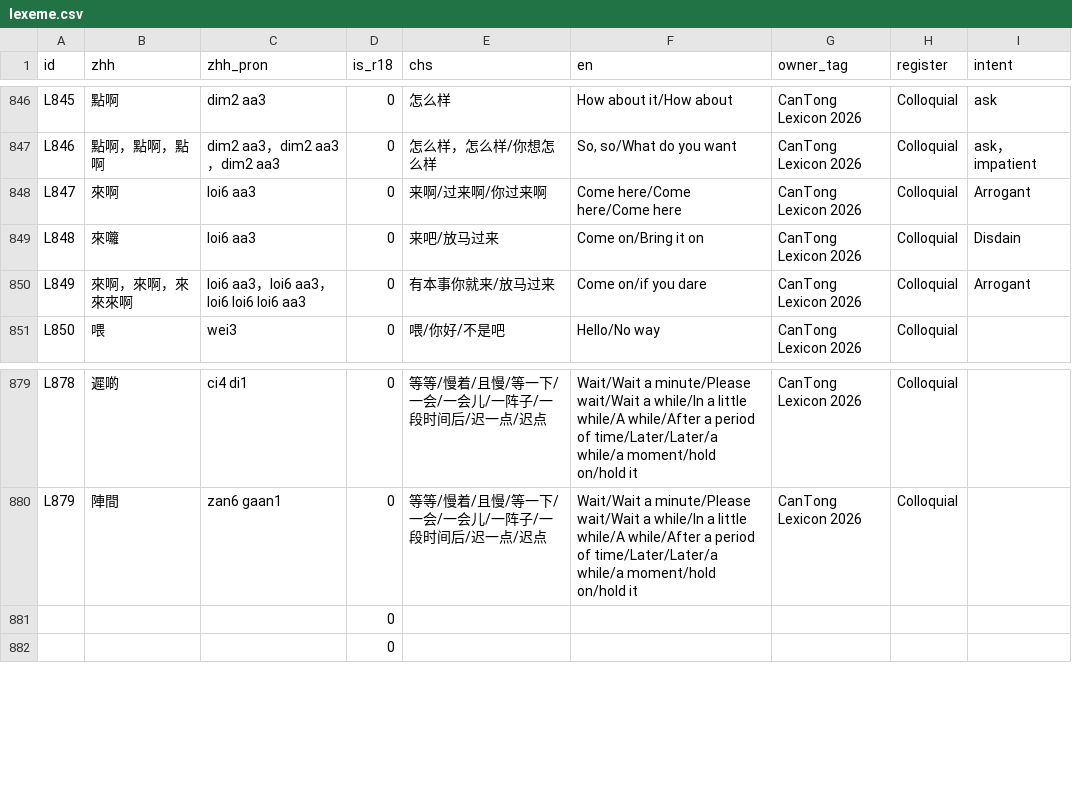
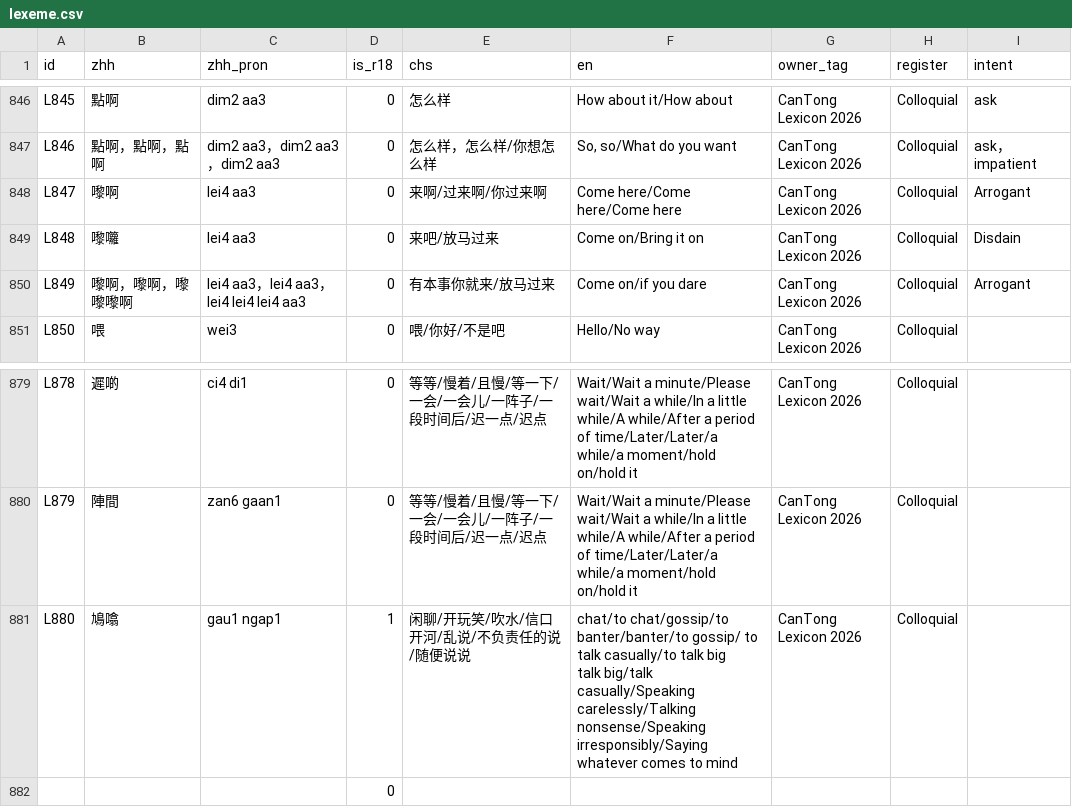
Before and after one commit to Joker9405/can-tongv2, a CSV file: public/lexeme.csv, drawn as a sheet; only a part is shown, gaps mark what is left out; removed rows and columns are numbered as before the commit, all else as after; ↵ is a line break in a cell; the diff names each change by its address in the sheet, - before the commit and + after, or states it on an @@ line.

Commit message:
update latest files

```diff
--- a/public/lexeme.csv
+++ b/public/lexeme.csv
-B848 (zhh): 來啊
+B848 (zhh): 嚟啊
-C848:C849 (zhh_pron): loi6 aa3
+C848:C849 (zhh_pron): lei4 aa3
-B849 (zhh): 來囖
+B849 (zhh): 嚟囖
-B850 (zhh): 來啊，來啊，來來來啊
+B850 (zhh): 嚟啊，嚟啊，嚟嚟嚟啊
-C850 (zhh_pron): loi6 aa3，loi6 aa3，loi6 loi6 loi6 aa3
+C850 (zhh_pron): lei4 aa3，lei4 aa3，lei4 lei4 lei4 aa3
-row 881:  |  |  | 0
+row 881: L880 | 鳩噏 | gau1 ngap1 | 1 | 闲聊/开玩笑/吹水/信口开河/乱说/不负责任的说/随便说说 | chat/to chat/gossip/to banter/banter/to gossip/ to talk casually/to talk big ↵ talk big/talk casually/Speaking carelessly/Talking nonsense/Speaking irresponsibly/Saying whatever comes to mind | CanTong Lexicon 2026 | Colloquial
```
